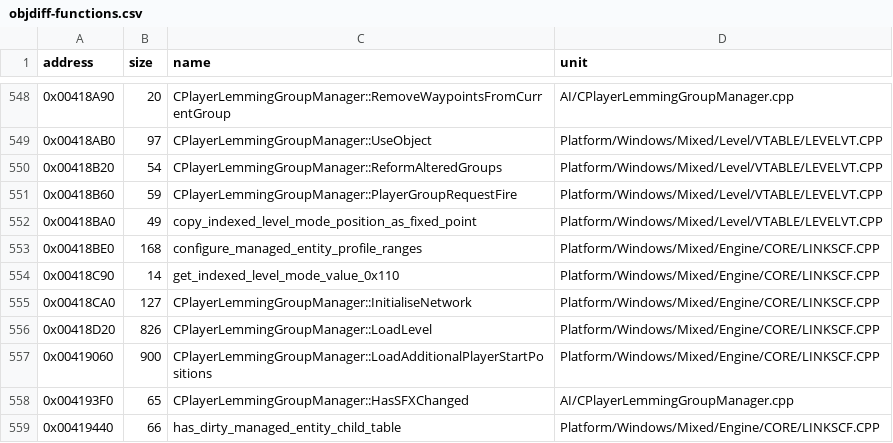
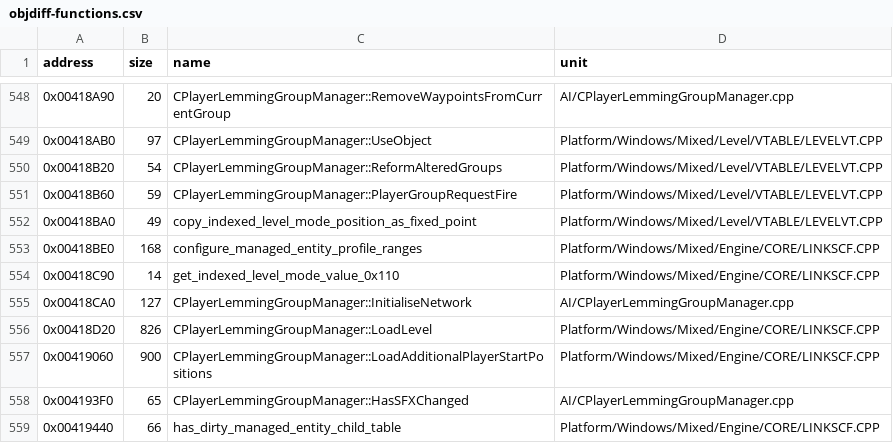
Before and after one commit to vonhoff/lemball-decomp, a CSV file: data/objdiff-functions.csv, drawn as a sheet; only a part is shown, gaps mark what is left out.

```diff
--- a/data/objdiff-functions.csv
+++ b/data/objdiff-functions.csv
@@ -554,3 +554,3 @@ address,size,name,unit
 0x00418C90,14,get_indexed_level_mode_value_0x110,Platform/Windows/Mixed/Engine/CORE/LINKSCF.CPP
-0x00418CA0,127,CPlayerLemmingGroupManager::InitialiseNetwork,Platform/Windows/Mixed/Engine/CORE/LINKSCF.CPP
+0x00418CA0,127,CPlayerLemmingGroupManager::InitialiseNetwork,AI/CPlayerLemmingGroupManager.cpp
 0x00418D20,826,CPlayerLemmingGroupManager::LoadLevel,Platform/Windows/Mixed/Engine/CORE/LINKSCF.CPP
```
Also changed, not shown: data/macintosh-symbol-coverage.csv, 7 other files.
